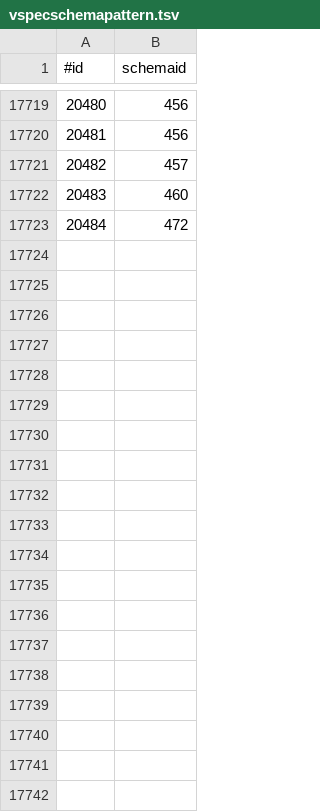
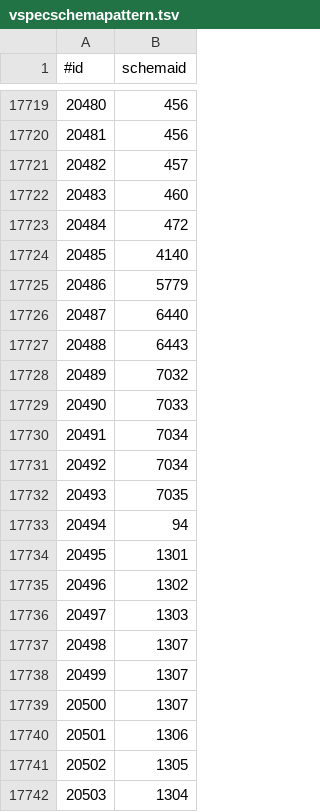
Before and after one commit to AIKitLLC/nhtsa-edge-api, a TSV file: data/vpic/vspecschemapattern.tsv, drawn as a sheet; only a part is shown, gaps mark what is left out; the diff covers the shown part only.

```diff
--- a/data/vpic/vspecschemapattern.tsv
+++ b/data/vpic/vspecschemapattern.tsv
@@ -17723 +17723,20 @@
 20484	472
+20485	4140
+20486	5779
+20487	6440
+20488	6443
+20489	7032
+20490	7033
+20491	7034
+20492	7034
+20493	7035
+20494	94
+20495	1301
+20496	1302
+20497	1303
+20498	1307
+20499	1307
+20500	1307
+20501	1306
+20502	1305
+20503	1304
```
Also changed, not shown: 33 added rows elsewhere in this file, data/vpic/make.tsv, data/vpic/manufacturer.tsv, 36 other files.
